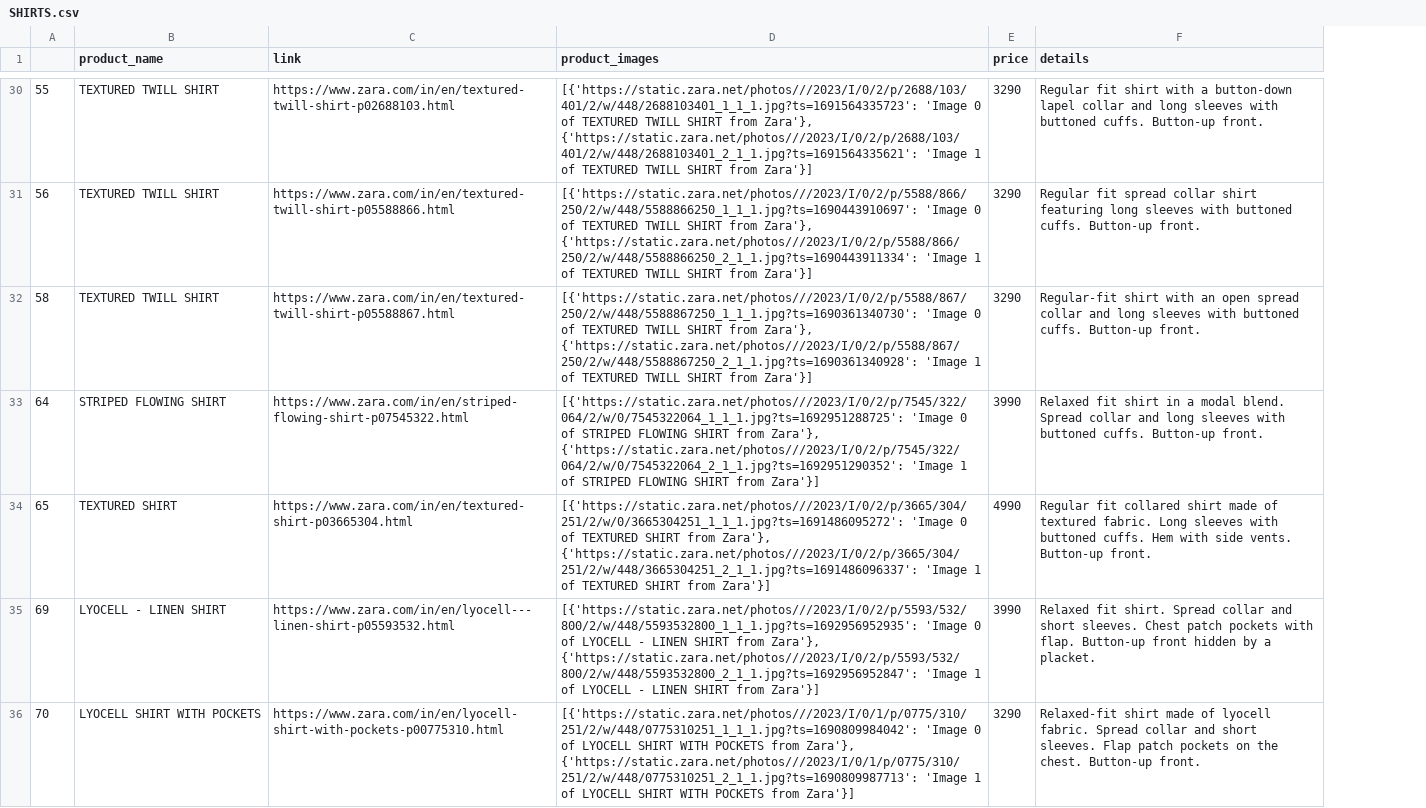
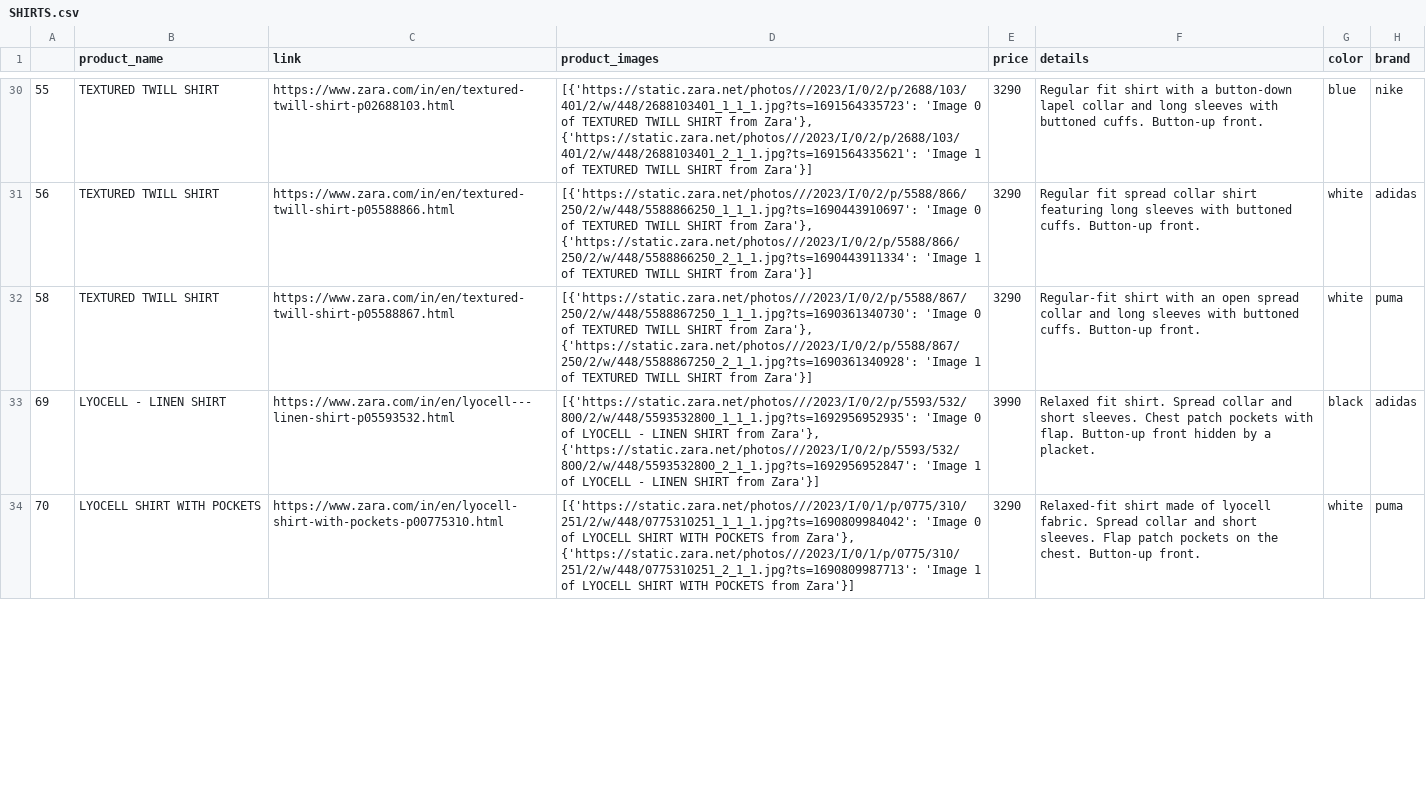
Before and after one commit to Kunal-63/ChatBot-for-eCommerce-Platform, a CSV file: menswear_data/SHIRTS.csv, drawn as a sheet; only a part is shown, gaps mark what is left out; removed rows and columns are numbered as before the commit, all else as after; the diff covers the shown part only; the diff names each change by its address in the sheet, - before the commit and + after, or states it on an @@ line.

```diff
--- a/menswear_data/SHIRTS.csv
+++ b/menswear_data/SHIRTS.csv
+column G (color), rows 30-34: blue | white | white | black | white
+column H (brand), rows 30-34: nike | adidas | puma | adidas | puma
-row 33: 64 | STRIPED FLOWING SHIRT | https://www.zara.com/in/en/striped-flowing-shirt-p07545322.html | [{'https://static.zara.net/photos///2023/I/0/2/p/7545/322/064/2/w/0/7545322064_1_1_1.jpg?ts=1692951288725': 'Image 0 of STRIPED FLOWING SHIRT from Zara'}, {'https://static.zara.net/photos///2023/I/0/2/p/7545/322/064/2/w/0/7545322064_2_1_1.jpg?ts=1692951290352': 'Image 1 of STRIPED FLOWING SHIRT from Zara'}] | 3990 | Relaxed fit shirt in a modal blend. Spread collar and long sleeves with buttoned cuffs. Button-up front.
-row 34: 65 | TEXTURED SHIRT | https://www.zara.com/in/en/textured-shirt-p03665304.html | [{'https://static.zara.net/photos///2023/I/0/2/p/3665/304/251/2/w/0/3665304251_1_1_1.jpg?ts=1691486095272': 'Image 0 of TEXTURED SHIRT from Zara'}, {'https://static.zara.net/photos///2023/I/0/2/p/3665/304/251/2/w/448/3665304251_2_1_1.jpg?ts=1691486096337': 'Image 1 of TEXTURED SHIRT from Zara'}] | 4990 | Regular fit collared shirt made of textured fabric. Long sleeves with buttoned cuffs. Hem with side vents. Button-up front.
```
Also changed, not shown: 6 removed rows elsewhere in this file, menswear_data/ACCESSORIES.csv, menswear_data/BEAUTY.csv, 17 other files.
